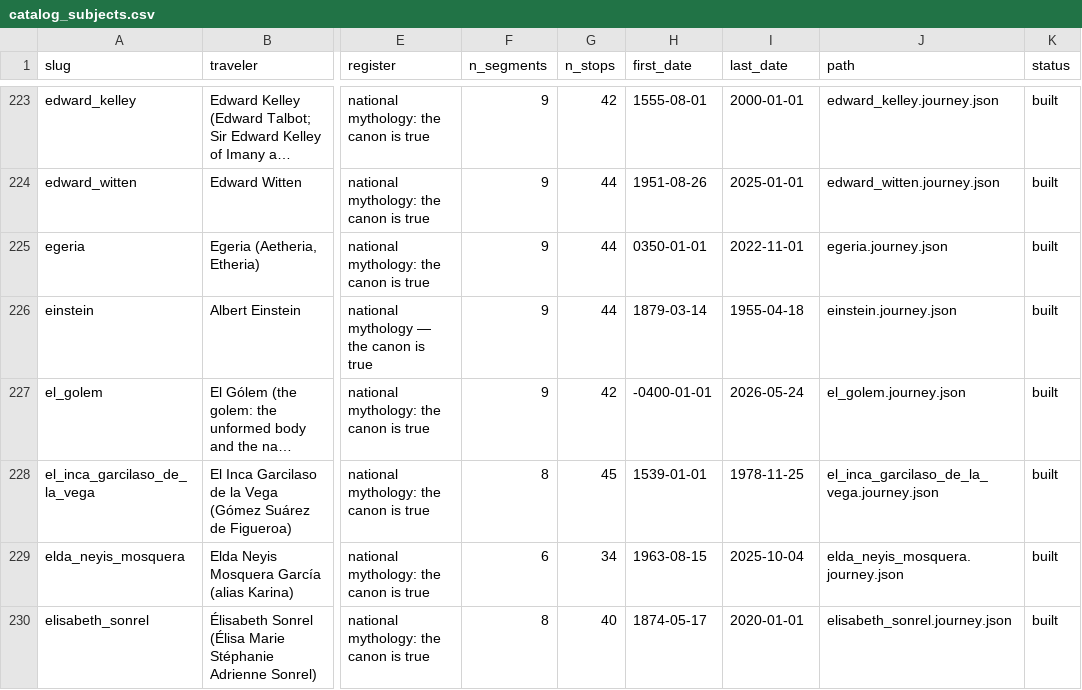
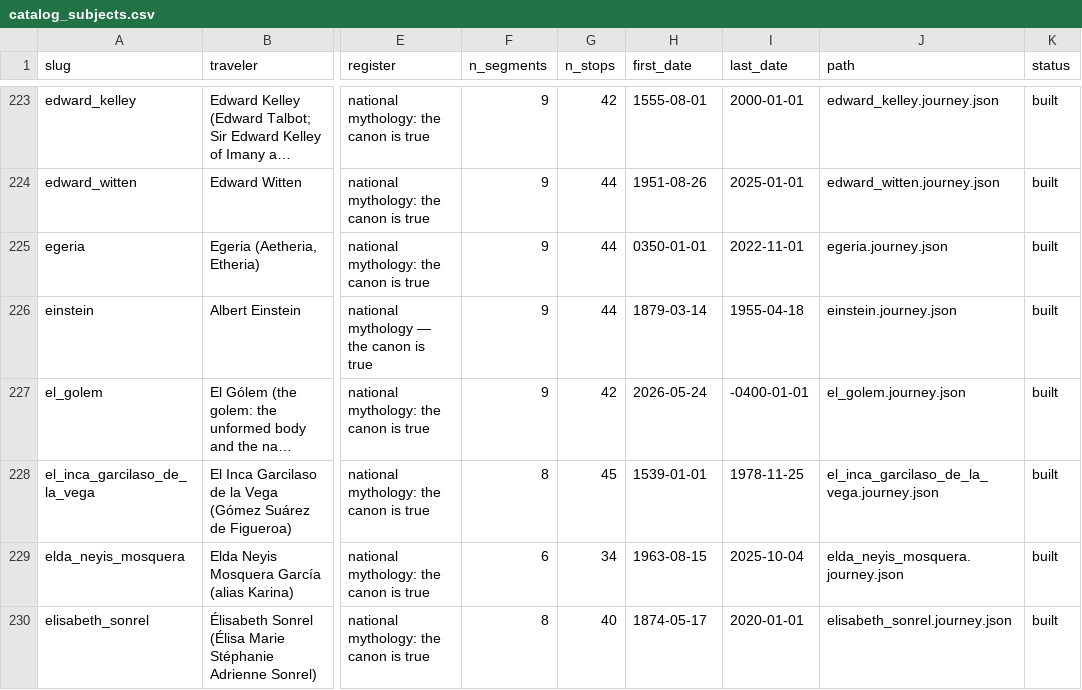
Before and after one commit to ProfDoeg/Colegio_Invisible, a CSV file: working/journeys/catalog_subjects.csv, drawn as a sheet; only a part is shown, gaps mark what is left out; long unchanged cells end in …; the diff names each change by its address in the sheet, - before the commit and + after, or states it on an @@ line.

Commit message:
El Gólem told backward: retrocausal journey, last in the atlas
Per Anthony 2026-09-09: segments and stops reversed in EN and ES (2026 back to the Psalter), 'retrocausal': true in the file. build_atlas_globe.py keeps that order and dates the subject by its final stop, so the globe runs Noah first to El Gólem last; catalog.py swaps first/last date for retrocausal journeys. retrocausal_golem.py is the idempotent tool that did the reversal. Globes rebuilt and published.

Co-Authored-By: El Gólem <golem@localhost>

```diff
--- a/working/journeys/catalog_subjects.csv
+++ b/working/journeys/catalog_subjects.csv
-H227 (first_date): -0400-01-01
+H227 (first_date): 2026-05-24
-I227 (last_date): 2026-05-24
+I227 (last_date): -0400-01-01
```
Also changed, not shown: 8 other files.
